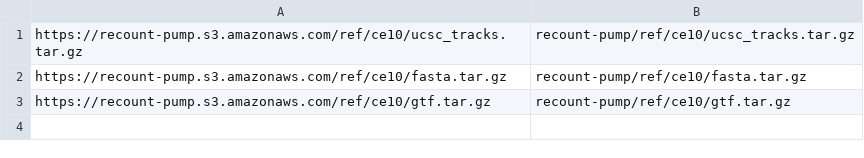
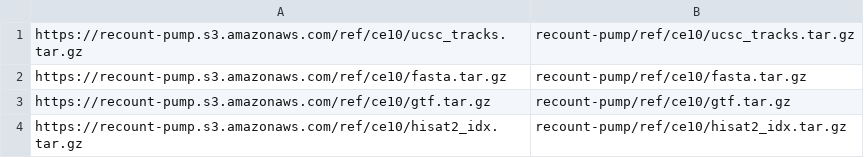
Before and after one commit to langmead-lab/recount-pump, a CSV file: docker/minio/manifest.csv, drawn as a sheet; the diff names each change by its address in the sheet, - before the commit and + after, or states it on an @@ line.

Commit message:
add hisat2 index to minio image

```diff
--- a/docker/minio/manifest.csv
+++ b/docker/minio/manifest.csv
+row 4: https://recount-pump.s3.amazonaws.com/ref/ce10/hisat2_idx.tar.gz | recount-pump/ref/ce10/hisat2_idx.tar.gz
```
